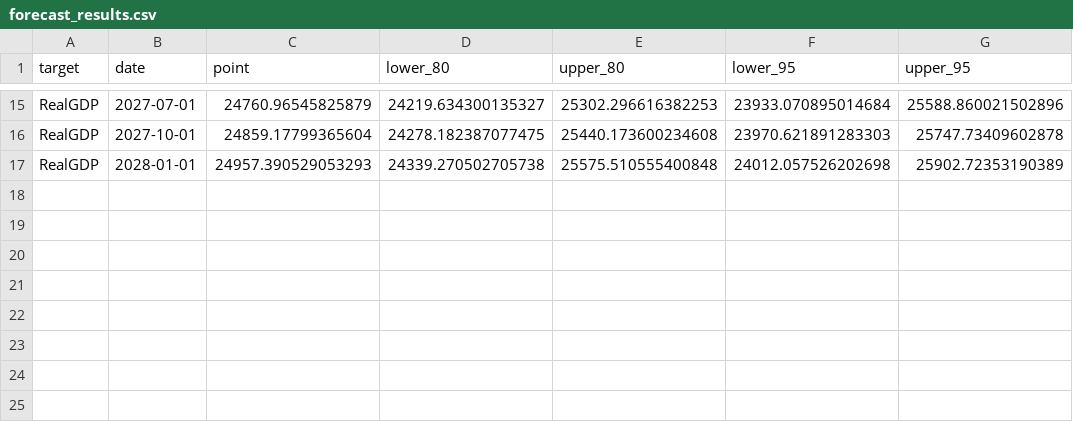
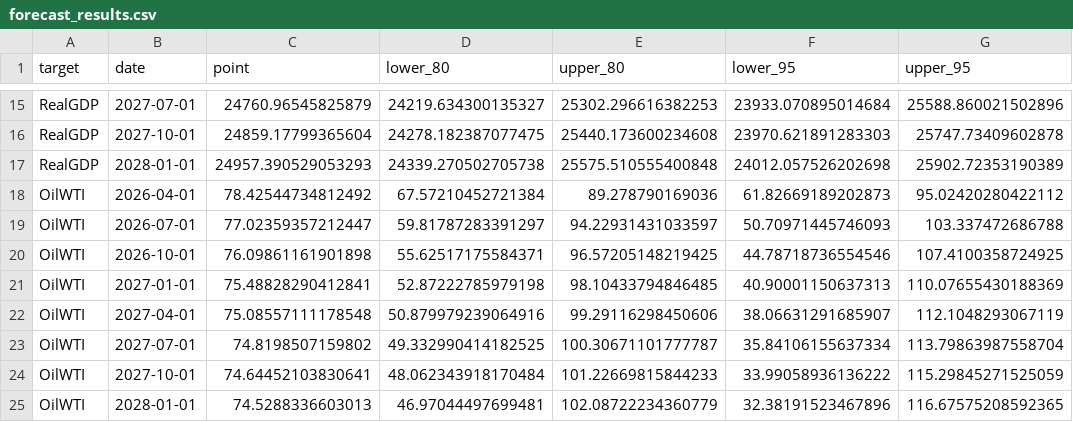
Before and after one commit to yullieyang/r-macro-trade-commodity-forecast, a CSV file: outputs/tables/forecast_results.csv, drawn as a sheet; only a part is shown, gaps mark what is left out; the diff names each change by its address in the sheet, - before the commit and + after, or states it on an @@ line.

Commit message:
Regenerate pipeline artifacts after pass-through + oil forecast additions
Reruns scripts/05_generate_outputs.R against the expanded series list
and the new 04b_pass_through.R stage so the on-repo artifacts match
the committed code:

- data/processed/cleaned_macro_trade_data.csv now carries the 13-series
  panel (incl. EXPGSC1, IMPGSC1, DHHNGSP, PCOPPUSDM) and the new derived
  measures (ImportDeflator, ExportDeflator, TermsOfTrade, RealNetExports).
- outputs/tables/model_summary.csv + forecast_results.csv pick up the
  third ARIMA target (OilWTI -> ARIMA(1,1,2)).
- outputs/tables/passthrough_coefficients.csv: distributed-lag fit on
  Δlog(import/export deflator) ~ Δlog(broad USD) + Δlog(CPI), with
  cumulative pass-through ≈ −0.67 (imports) / −0.46 (exports).
- outputs/figures/06_fx_vs_import_deflator.png and
  outputs/figures/07_forecast_oil_wti.png generated.

```diff
--- a/outputs/tables/forecast_results.csv
+++ b/outputs/tables/forecast_results.csv
+row 18: OilWTI | 2026-04-01 | 78.42544734812492 | 67.57210452721384 | 89.278790169036 | 61.82669189202873 | 95.02420280422112
+row 19: OilWTI | 2026-07-01 | 77.02359357212447 | 59.81787283391297 | 94.22931431033597 | 50.70971445746093 | 103.337472686788
+row 20: OilWTI | 2026-10-01 | 76.09861161901898 | 55.62517175584371 | 96.57205148219425 | 44.78718736554546 | 107.4100358724925
+row 21: OilWTI | 2027-01-01 | 75.48828290412841 | 52.87222785979198 | 98.10433794846485 | 40.90001150637313 | 110.07655430188369
+row 22: OilWTI | 2027-04-01 | 75.08557111178548 | 50.879979239064916 | 99.29116298450606 | 38.06631291685907 | 112.1048293067119
+row 23: OilWTI | 2027-07-01 | 74.8198507159802 | 49.332990414182525 | 100.30671101777787 | 35.84106155637334 | 113.79863987558704
+row 24: OilWTI | 2027-10-01 | 74.64452103830641 | 48.062343918170484 | 101.22669815844233 | 33.99058936136222 | 115.29845271525059
+row 25: OilWTI | 2028-01-01 | 74.5288336603013 | 46.97044497699481 | 102.08722234360779 | 32.38191523467896 | 116.67575208592365
```
Also changed, not shown: outputs/tables/descriptive_summary.csv, outputs/tables/model_summary.csv, 5 other files.
